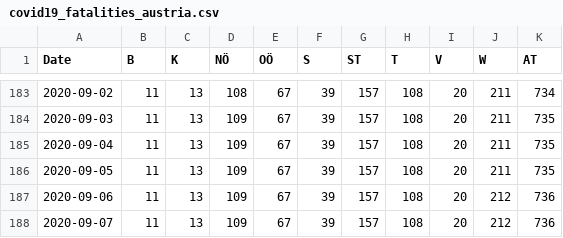
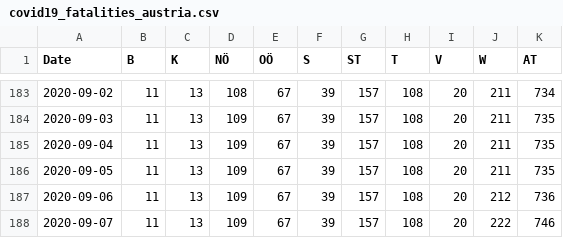
Before and after one commit to apolinario/dashcoch-AT, a CSV file: data_AT/covid19_fatalities_austria.csv, drawn as a sheet; only a part is shown, gaps mark what is left out.

```diff
--- a/data_AT/covid19_fatalities_austria.csv
+++ b/data_AT/covid19_fatalities_austria.csv
@@ -187,2 +187,2 @@ Date,B,K,NÖ,OÖ,S,ST,T,V,W,AT
 2020-09-06,11,13,109,67,39,157,108,20,212,736
-2020-09-07,11,13,109,67,39,157,108,20,212,736
+2020-09-07,11,13,109,67,39,157,108,20,222,746
```
Also changed, not shown: data_AT/covid19_cases_austria.csv, data_AT/covid19_hospitalized_austria.csv, 2 other files.
